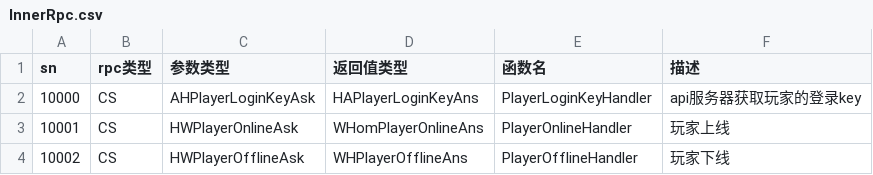
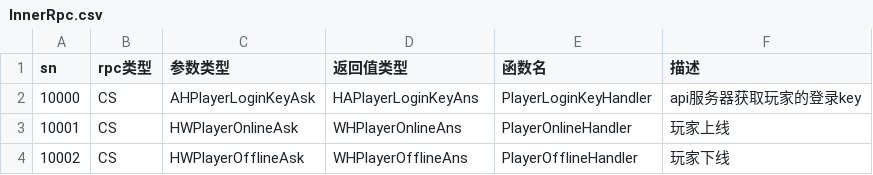
Before and after one commit to chenxyzl/GrainDot, a CSV file: Message/Inner/InnerRpc.csv, drawn as a sheet.

```diff
--- a/Message/Inner/InnerRpc.csv
+++ b/Message/Inner/InnerRpc.csv
@@ -2,3 +2,3 @@ sn,rpc类型,参数类型,返回值类型,函数名,描述
 10000,CS,AHPlayerLoginKeyAsk,HAPlayerLoginKeyAns,PlayerLoginKeyHandler,api服务器获取玩家的登录key
-10001,CS,HWPlayerOnlineAsk,WHomPlayerOnlineAns,PlayerOnlineHandler,玩家上线
+10001,CS,HWPlayerOnlineAsk,WHPlayerOnlineAns,PlayerOnlineHandler,玩家上线
 10002,CS,HWPlayerOfflineAsk,WHPlayerOfflineAns,PlayerOfflineHandler,玩家下线
```
Also changed, not shown: 11 other files.
